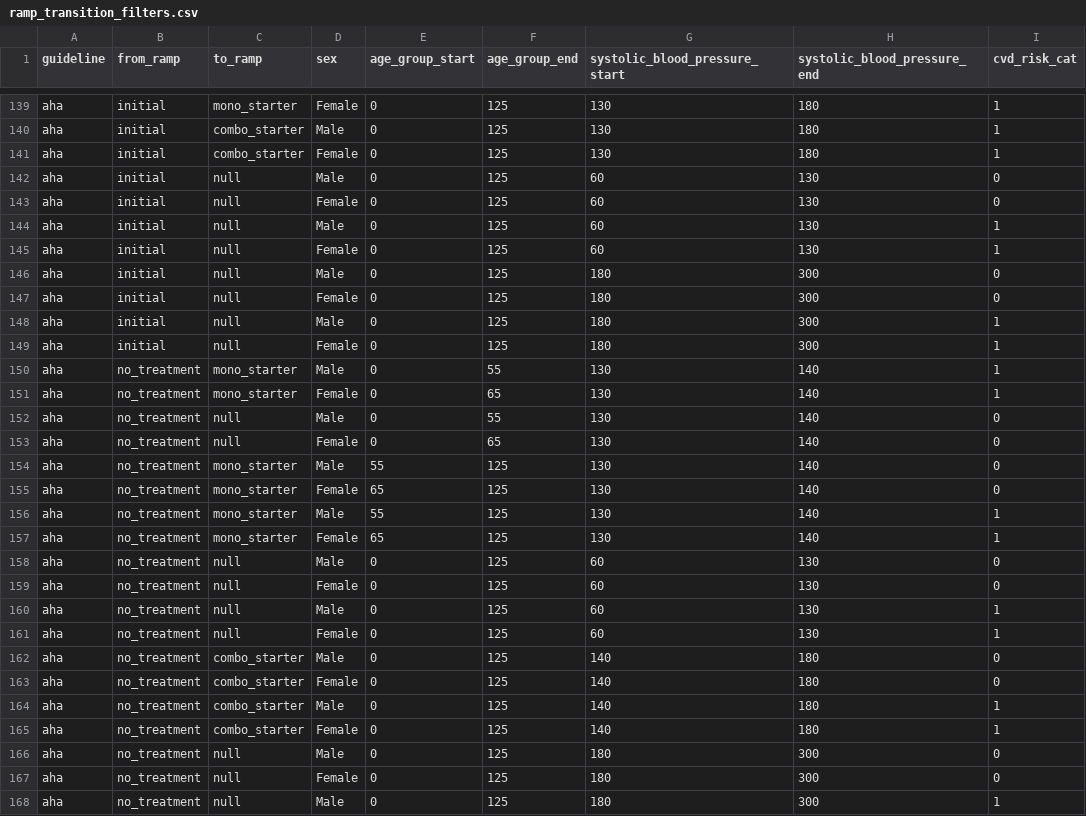
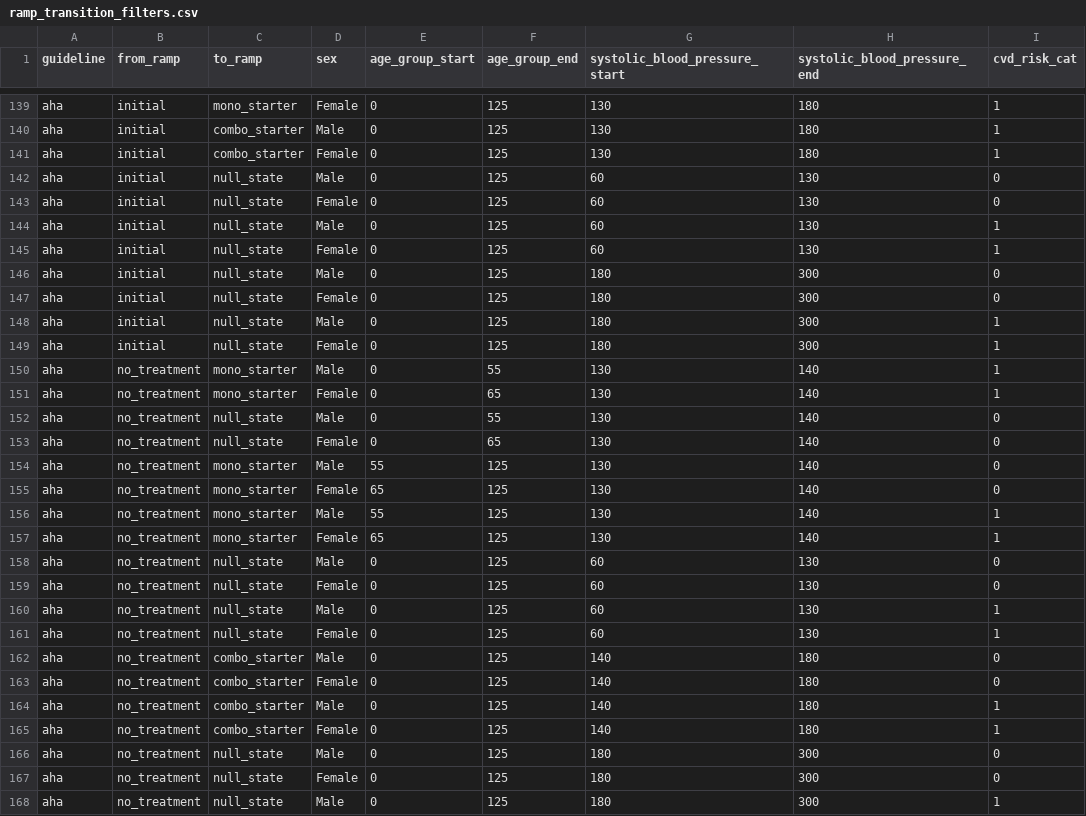
Before and after one commit to ihmeuw/vivarium_dcpn_hypertension_mgt, a CSV file: src/vivarium_dcpn_hypertension_mgt/external_data/ramp_transition_filters.csv, drawn as a sheet; only a part is shown, gaps mark what is left out; the diff covers the shown part only.

Commit message:
change null state name to 'null_state' to avoid conversion to NaN

```diff
--- a/src/vivarium_dcpn_hypertension_mgt/external_data/ramp_transition_filters.csv
+++ b/src/vivarium_dcpn_hypertension_mgt/external_data/ramp_transition_filters.csv
@@ -141,14 +141,14 @@ aha,initial,combo_starter,Male,0,125,130,180,1
 aha,initial,combo_starter,Female,0,125,130,180,1
-aha,initial,null,Male,0,125,60,130,0
-aha,initial,null,Female,0,125,60,130,0
-aha,initial,null,Male,0,125,60,130,1
-aha,initial,null,Female,0,125,60,130,1
-aha,initial,null,Male,0,125,180,300,0
-aha,initial,null,Female,0,125,180,300,0
-aha,initial,null,Male,0,125,180,300,1
-aha,initial,null,Female,0,125,180,300,1
+aha,initial,null_state,Male,0,125,60,130,0
+aha,initial,null_state,Female,0,125,60,130,0
+aha,initial,null_state,Male,0,125,60,130,1
+aha,initial,null_state,Female,0,125,60,130,1
+aha,initial,null_state,Male,0,125,180,300,0
+aha,initial,null_state,Female,0,125,180,300,0
+aha,initial,null_state,Male,0,125,180,300,1
+aha,initial,null_state,Female,0,125,180,300,1
 aha,no_treatment,mono_starter,Male,0,55,130,140,1
 aha,no_treatment,mono_starter,Female,0,65,130,140,1
-aha,no_treatment,null,Male,0,55,130,140,0
-aha,no_treatment,null,Female,0,65,130,140,0
+aha,no_treatment,null_state,Male,0,55,130,140,0
+aha,no_treatment,null_state,Female,0,65,130,140,0
 aha,no_treatment,mono_starter,Male,55,125,130,140,0
@@ -157,6 +157,6 @@ aha,no_treatment,mono_starter,Male,55,125,130,140,1
 aha,no_treatment,mono_starter,Female,65,125,130,140,1
-aha,no_treatment,null,Male,0,125,60,130,0
-aha,no_treatment,null,Female,0,125,60,130,0
-aha,no_treatment,null,Male,0,125,60,130,1
-aha,no_treatment,null,Female,0,125,60,130,1
+aha,no_treatment,null_state,Male,0,125,60,130,0
+aha,no_treatment,null_state,Female,0,125,60,130,0
+aha,no_treatment,null_state,Male,0,125,60,130,1
+aha,no_treatment,null_state,Female,0,125,60,130,1
 aha,no_treatment,combo_starter,Male,0,125,140,180,0
@@ -165,4 +165,4 @@ aha,no_treatment,combo_starter,Male,0,125,140,180,1
 aha,no_treatment,combo_starter,Female,0,125,140,180,1
-aha,no_treatment,null,Male,0,125,180,300,0
-aha,no_treatment,null,Female,0,125,180,300,0
-aha,no_treatment,null,Male,0,125,180,300,1
+aha,no_treatment,null_state,Male,0,125,180,300,0
+aha,no_treatment,null_state,Female,0,125,180,300,0
+aha,no_treatment,null_state,Male,0,125,180,300,1
```
Also changed, not shown: 103 edited cells elsewhere in this file.
